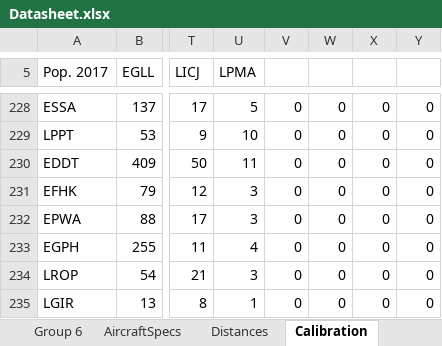
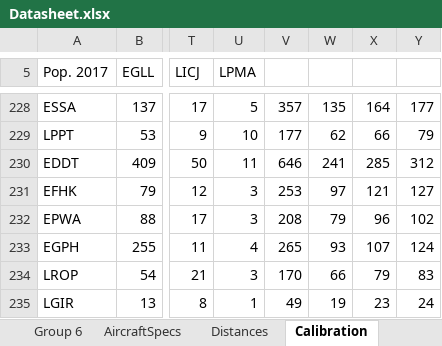
Before and after one commit to samhofman/AirlinePlanning, an Excel workbook: Datasheet.xlsx, sheet Calibration, drawn as a sheet; only a part is shown, gaps mark what is left out; values as stored, in another font and other column widths than the file's, no borders; the diff covers the shown part only; the diff names each change by its address in the sheet, - before the commit and + after, or states it on an @@ line.

```diff
--- a/Datasheet.xlsx (sheet Calibration)
+++ b/Datasheet.xlsx (sheet Calibration)
-V228: 0
+V228: 357
-W228: 0
+W228: 135
-X228: 0
+X228: 164
-Y228: 0
+Y228: 177
-V229: 0
+V229: 177
-W229: 0
+W229: 62
-X229: 0
+X229: 66
-Y229: 0
+Y229: 79
-V230: 0
+V230: 646
-W230: 0
+W230: 241
-X230: 0
+X230: 285
-Y230: 0
+Y230: 312
-V231: 0
+V231: 253
-W231: 0
+W231: 97
-X231: 0
+X231: 121
-Y231: 0
+Y231: 127
-V232: 0
+V232: 208
-W232: 0
+W232: 79
-X232: 0
+X232: 96
-Y232: 0
+Y232: 102
-V233: 0
+V233: 265
-W233: 0
+W233: 93
-X233: 0
+X233: 107
-Y233: 0
+Y233: 124
-V234: 0
+V234: 170
-W234: 0
+W234: 66
-X234: 0
+X234: 79
-Y234: 0
+Y234: 83
-V235: 0
+V235: 49
-W235: 0
+W235: 19
-X235: 0
+X235: 23
-Y235: 0
+Y235: 24
```
Also changed, not shown: 4 added rows, 4 removed rows and 44 edited cells elsewhere in this sheet, 10 other files.
